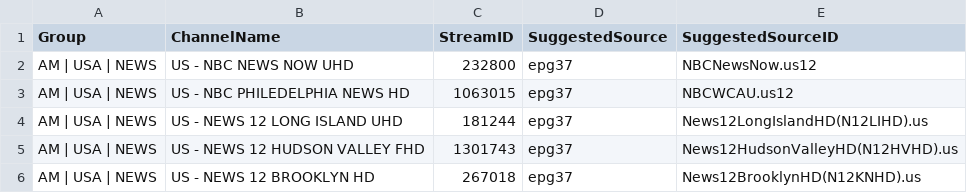
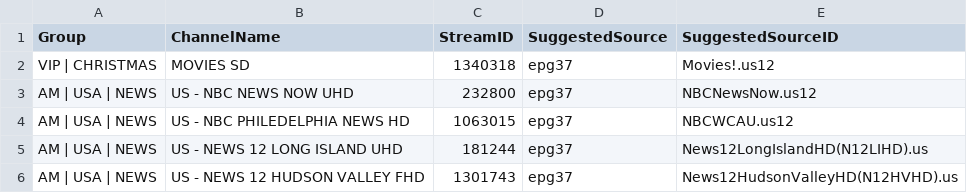
Before and after one commit to 55Corndog1337/My-EPG-v2, a CSV file: reports/missing-id-suggestions.csv, drawn as a sheet; only a part is shown; the shorter side is filled out with more unchanged rows.

```diff
--- a/reports/missing-id-suggestions.csv
+++ b/reports/missing-id-suggestions.csv
@@ -1,2 +1,3 @@
 Group,ChannelName,StreamID,SuggestedSource,SuggestedSourceID
+VIP | CHRISTMAS,MOVIES SD,1340318,epg37,Movies!.us12
 AM | USA | NEWS,US - NBC NEWS NOW UHD,232800,epg37,NBCNewsNow.us12
```
Also changed, not shown: reports/coverage.csv, reports/sports-coverage.csv, 4 other files.
